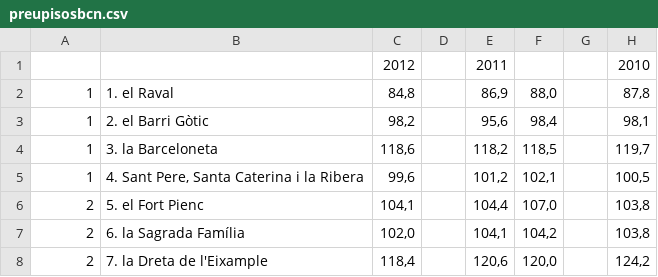
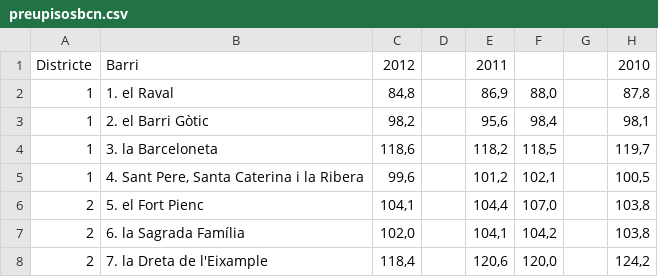
Before and after one commit to emieza/laravel-api, a CSV file: preupisosbcn.csv, drawn as a sheet; only a part is shown; the diff names each change by its address in the sheet, - before the commit and + after, or states it on an @@ line.

```diff
--- a/preupisosbcn.csv
+++ b/preupisosbcn.csv
-A1: (empty)
+A1: Districte
-B1: (empty)
+B1: Barri
```
Also changed, not shown: 6 other files.
